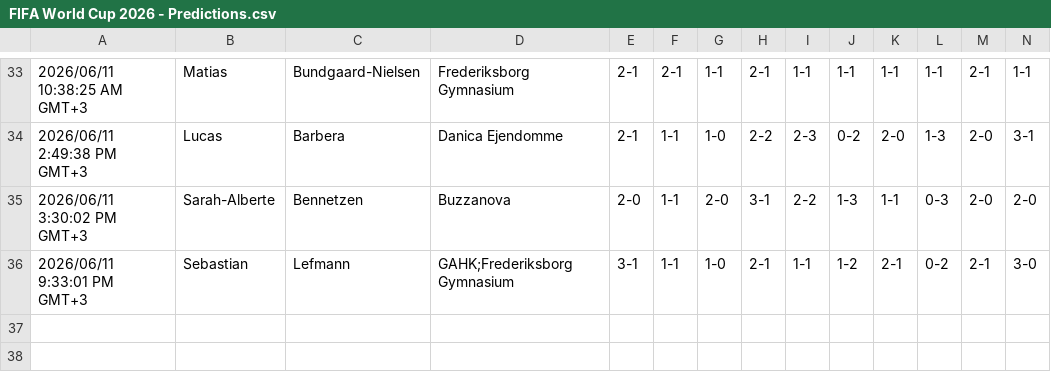
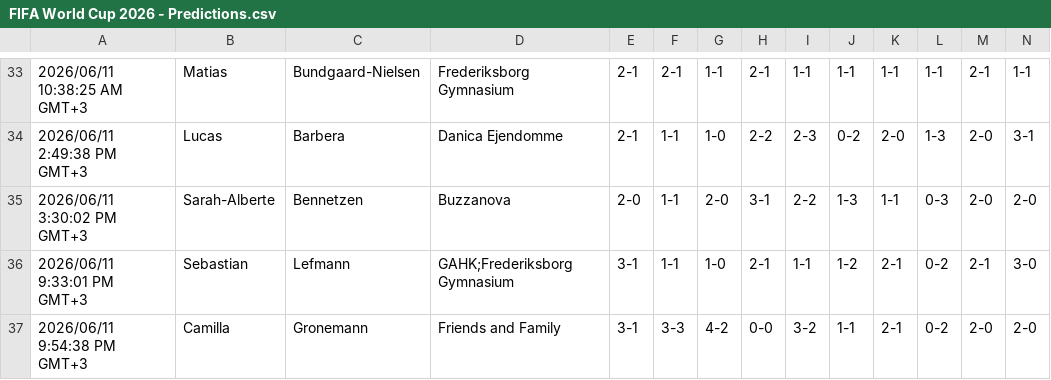
Before and after one commit to ChristianBangGribsvad/em_spillet.github.io, a CSV file: data/FIFA World Cup 2026 - Predictions.csv, drawn as a sheet; only a part is shown, gaps mark what is left out; rows hold the shown columns only; the diff names each change by its address in the sheet, - before the commit and + after, or states it on an @@ line.

```diff
--- a/data/FIFA World Cup 2026 - Predictions.csv
+++ b/data/FIFA World Cup 2026 - Predictions.csv
+row 37: 2026/06/11 9:54:38 PM GMT+3 | Camilla | Gronemann | Friends and Family | 3-1 | 3-3 | 4-2 | 0-0 | 3-2 | 1-1 | 2-1 | 0-2 | 2-0 | 2-0
```
